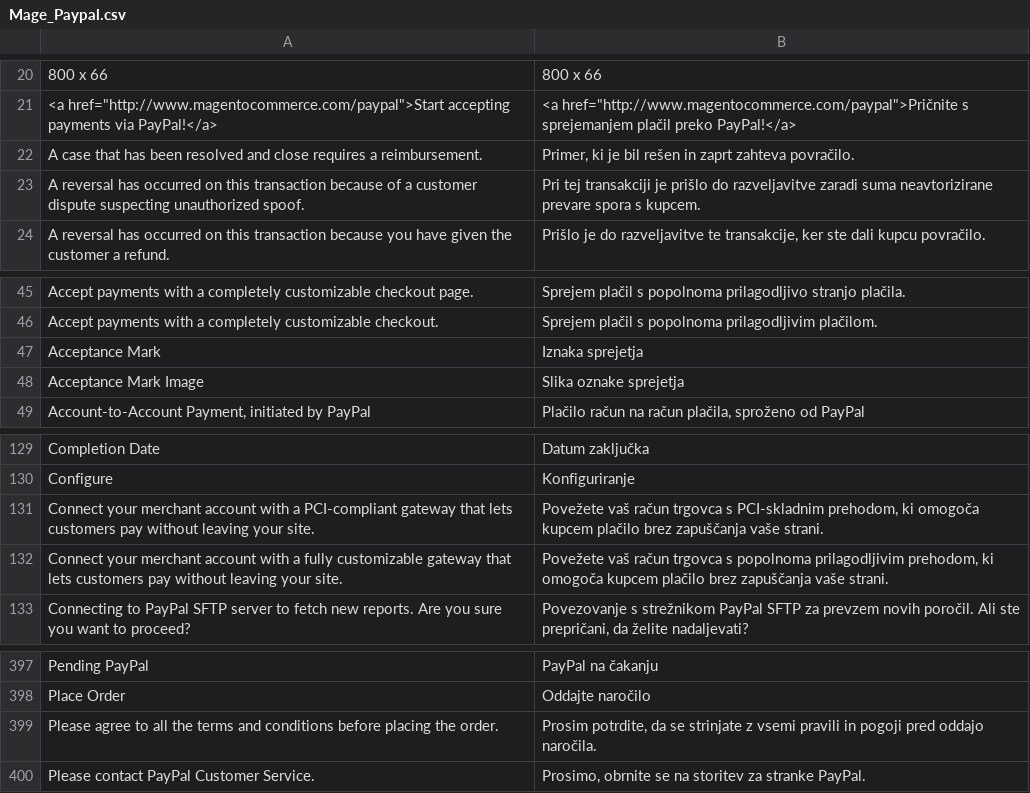
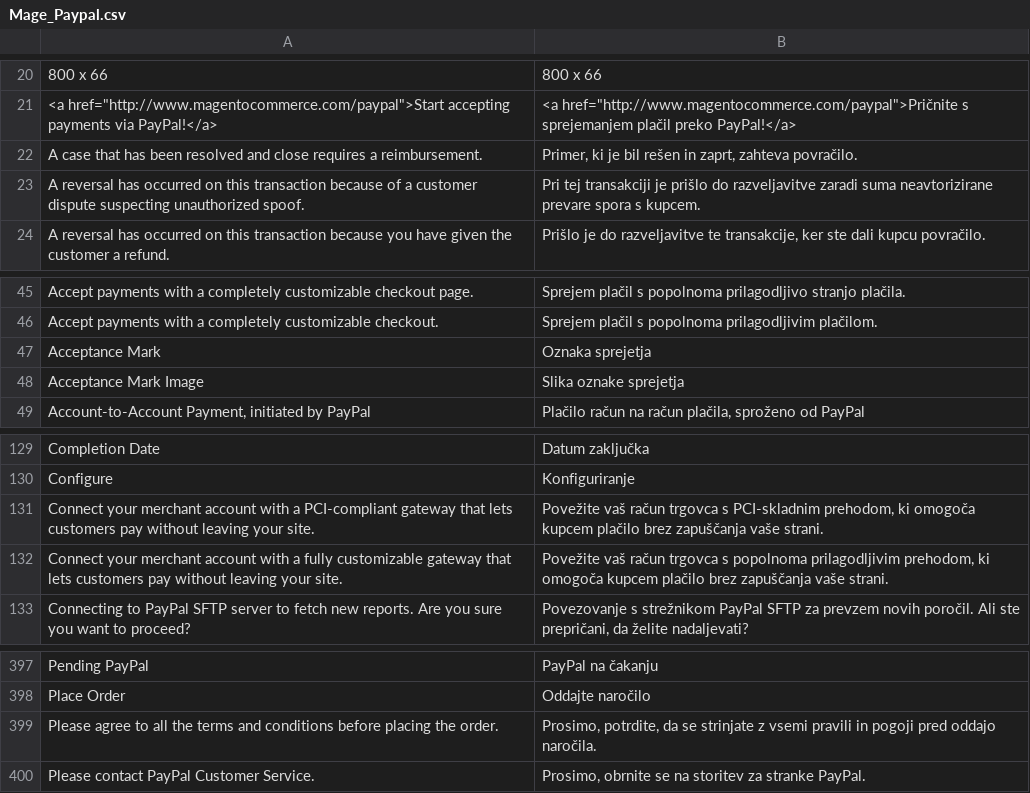
Before and after one commit to symfony-si/magento1-sl-si, a CSV file: app/locale/sl_SI/Mage_Paypal.csv, drawn as a sheet; only a part is shown, gaps mark what is left out.

```diff
--- a/app/locale/sl_SI/Mage_Paypal.csv
+++ b/app/locale/sl_SI/Mage_Paypal.csv
@@ -77,3 +77,3 @@
 "<a href=""http://www.magentocommerce.com/paypal"">Start accepting payments via PayPal!</a>","<a href=""http://www.magentocommerce.com/paypal"">Pričnite s sprejemanjem plačil preko PayPal!</a>"
-"A case that has been resolved and close requires a reimbursement.","Primer, ki je bil rešen in zaprt zahteva povračilo."
+"A case that has been resolved and close requires a reimbursement.","Primer, ki je bil rešen in zaprt, zahteva povračilo."
 "A reversal has occurred on this transaction because of a customer dispute suspecting unauthorized spoof.","Pri tej transakciji je prišlo do razveljavitve zaradi suma neavtorizirane prevare spora s kupcem."
@@ -102,3 +102,3 @@
 "Accept payments with a completely customizable checkout.","Sprejem plačil s popolnoma prilagodljivim plačilom."
-"Acceptance Mark","Iznaka sprejetja"
+"Acceptance Mark","Oznaka sprejetja"
 "Acceptance Mark Image","Slika oznake sprejetja"
@@ -186,4 +186,4 @@
 "Configure","Konfiguriranje"
-"Connect your merchant account with a PCI-compliant gateway that lets customers pay without leaving your site.","Povežete vaš račun trgovca s PCI-skladnim prehodom, ki omogoča kupcem plačilo brez zapuščanja vaše strani."
-"Connect your merchant account with a fully customizable gateway that lets customers pay without leaving your site.","Povežete vaš račun trgovca s popolnoma prilagodljivim prehodom, ki omogoča kupcem plačilo brez zapuščanja vaše strani."
+"Connect your merchant account with a PCI-compliant gateway that lets customers pay without leaving your site.","Povežite vaš račun trgovca s PCI-skladnim prehodom, ki omogoča kupcem plačilo brez zapuščanja vaše strani."
+"Connect your merchant account with a fully customizable gateway that lets customers pay without leaving your site.","Povežite vaš račun trgovca s popolnoma prilagodljivim prehodom, ki omogoča kupcem plačilo brez zapuščanja vaše strani."
 "Connecting to PayPal SFTP server to fetch new reports. Are you sure you want to proceed?","Povezovanje s strežnikom PayPal SFTP za prevzem novih poročil. Ali ste prepričani, da želite nadaljevati?"
@@ -460,3 +460,3 @@
 "Place Order","Oddajte naročilo"
-"Please agree to all the terms and conditions before placing the order.","Prosim potrdite, da se strinjate z vsemi pravili in pogoji pred oddajo naročila."
+"Please agree to all the terms and conditions before placing the order.","Prosimo, potrdite, da se strinjate z vsemi pravili in pogoji pred oddajo naročila."
 "Please contact PayPal Customer Service.","Prosimo, obrnite se na storitev za stranke PayPal."
```
Also changed, not shown: app/locale/sl_SI/Mage_Adminhtml.csv, app/locale/sl_SI/Mage_Catalog.csv, 1 other file.
